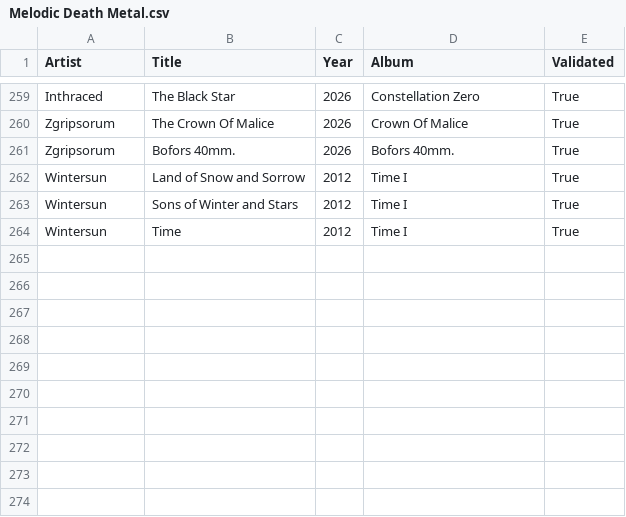
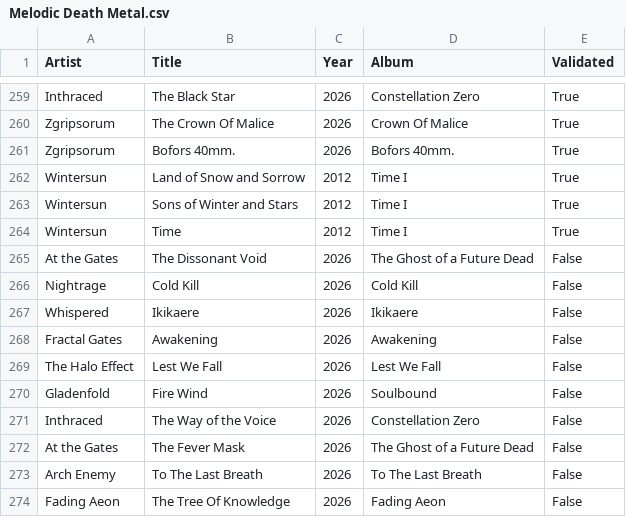
Before and after one commit to nicochunger/NeuralCast, a CSV file: NeuralForge/playlists/Melodic Death Metal.csv, drawn as a sheet; only a part is shown, gaps mark what is left out; the diff names each change by its address in the sheet, - before the commit and + after, or states it on an @@ line.

```diff
--- a/NeuralForge/playlists/Melodic Death Metal.csv
+++ b/NeuralForge/playlists/Melodic Death Metal.csv
+row 265: At the Gates | The Dissonant Void | 2026 | The Ghost of a Future Dead | False
+row 266: Nightrage | Cold Kill | 2026 | Cold Kill | False
+row 267: Whispered | Ikikaere | 2026 | Ikikaere | False
+row 268: Fractal Gates | Awakening | 2026 | Awakening | False
+row 269: The Halo Effect | Lest We Fall | 2026 | Lest We Fall | False
+row 270: Gladenfold | Fire Wind | 2026 | Soulbound | False
+row 271: Inthraced | The Way of the Voice | 2026 | Constellation Zero | False
+row 272: At the Gates | The Fever Mask | 2026 | The Ghost of a Future Dead | False
+row 273: Arch Enemy | To The Last Breath | 2026 | To The Last Breath | False
+row 274: Fading Aeon | The Tree Of Knowledge | 2026 | Fading Aeon | False
```
Also changed, not shown: NeuralForge/playlists/Fantasy Metal.csv, NeuralForge/playlists/Hard Rock.csv, 14 other files.
